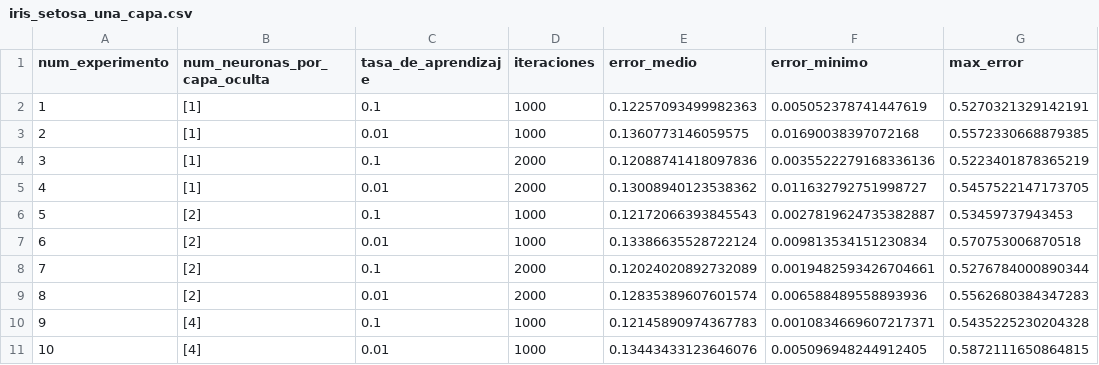
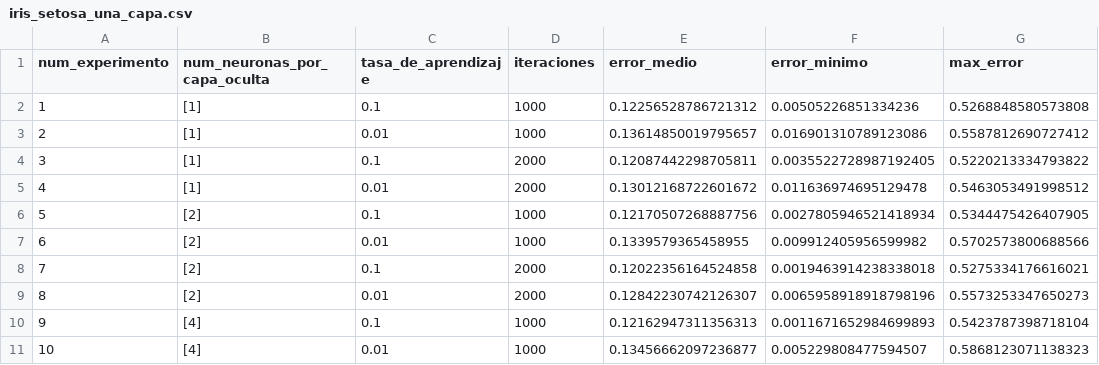
Before and after one commit to danielrobapaz/CI5438-Proyecto2, a CSV file: datasets/iris_setosa_una_capa.csv, drawn as a sheet; only a part is shown; the diff covers the shown part only.

```diff
--- a/datasets/iris_setosa_una_capa.csv
+++ b/datasets/iris_setosa_una_capa.csv
@@ -1,11 +1,11 @@
 num_experimento,num_neuronas_por_capa_oculta,tasa_de_aprendizaje,iteraciones,error_medio,error_minimo,max_error
-1,[1],0.1,1000,0.12257093499982363,0.005052378741447619,0.5270321329142191
-2,[1],0.01,1000,0.1360773146059575,0.01690038397072168,0.5572330668879385
-3,[1],0.1,2000,0.12088741418097836,0.0035522279168336136,0.5223401878365219
-4,[1],0.01,2000,0.13008940123538362,0.011632792751998727,0.5457522147173705
-5,[2],0.1,1000,0.12172066393845543,0.0027819624735382887,0.53459737943453
-6,[2],0.01,1000,0.13386635528722124,0.009813534151230834,0.570753006870518
-7,[2],0.1,2000,0.12024020892732089,0.0019482593426704661,0.5276784000890344
-8,[2],0.01,2000,0.12835389607601574,0.006588489558893936,0.5562680384347283
-9,[4],0.1,1000,0.12145890974367783,0.0010834669607217371,0.5435225230204328
-10,[4],0.01,1000,0.13443433123646076,0.005096948244912405,0.5872111650864815
+1,[1],0.1,1000,0.12256528786721312,0.00505226851334236,0.5268848580573808
+2,[1],0.01,1000,0.13614850019795657,0.016901310789123086,0.5587812690727412
+3,[1],0.1,2000,0.12087442298705811,0.0035522728987192405,0.5220213334793822
+4,[1],0.01,2000,0.13012168722601672,0.011636974695129478,0.5463053491998512
+5,[2],0.1,1000,0.12170507268887756,0.0027805946521418934,0.5344475426407905
+6,[2],0.01,1000,0.1339579365458955,0.009912405956599982,0.5702573800688566
+7,[2],0.1,2000,0.12022356164524858,0.0019463914238338018,0.5275334176616021
+8,[2],0.01,2000,0.12842230742126307,0.0065958918918798196,0.5573253347650273
+9,[4],0.1,1000,0.12162947311356313,0.0011671652984699893,0.5423787398718104
+10,[4],0.01,1000,0.13456662097236877,0.005229808477594507,0.5868123071138323
```
Also changed, not shown: 18 edited cells elsewhere in this file, datasets/iris_setosa_dos_capas.csv, datasets/iris_versicolor_dos_capas.csv, 9 other files.
